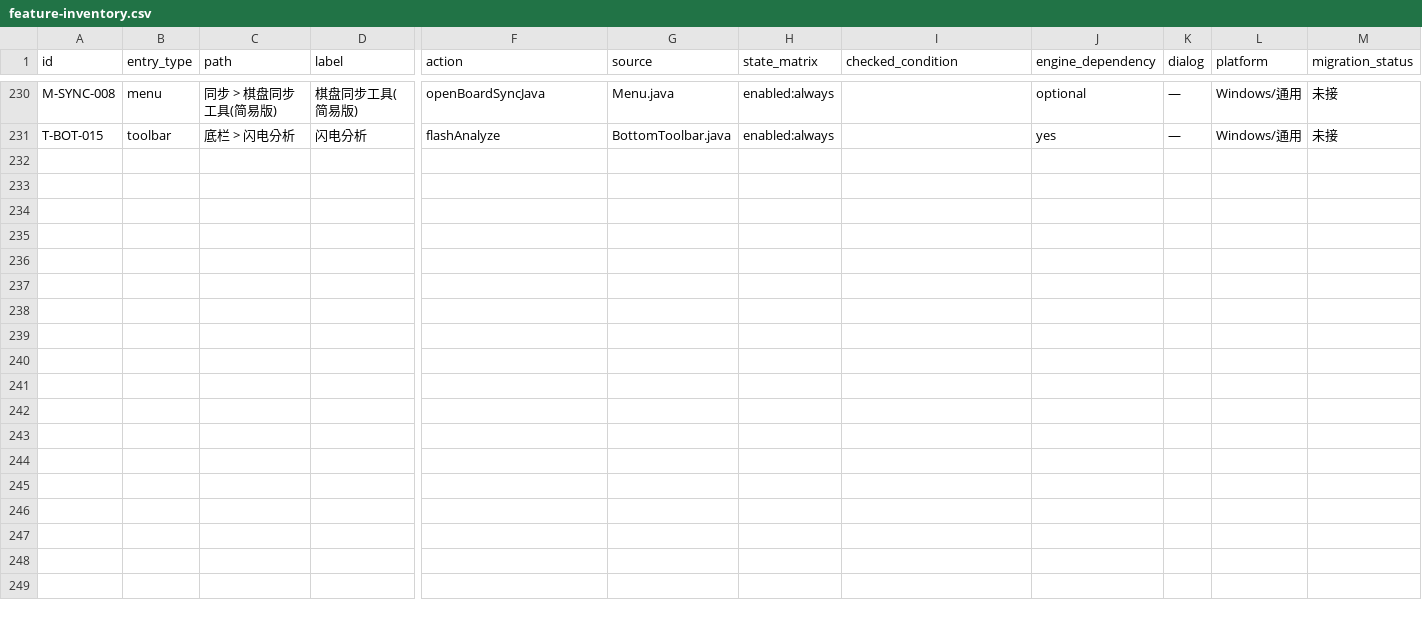
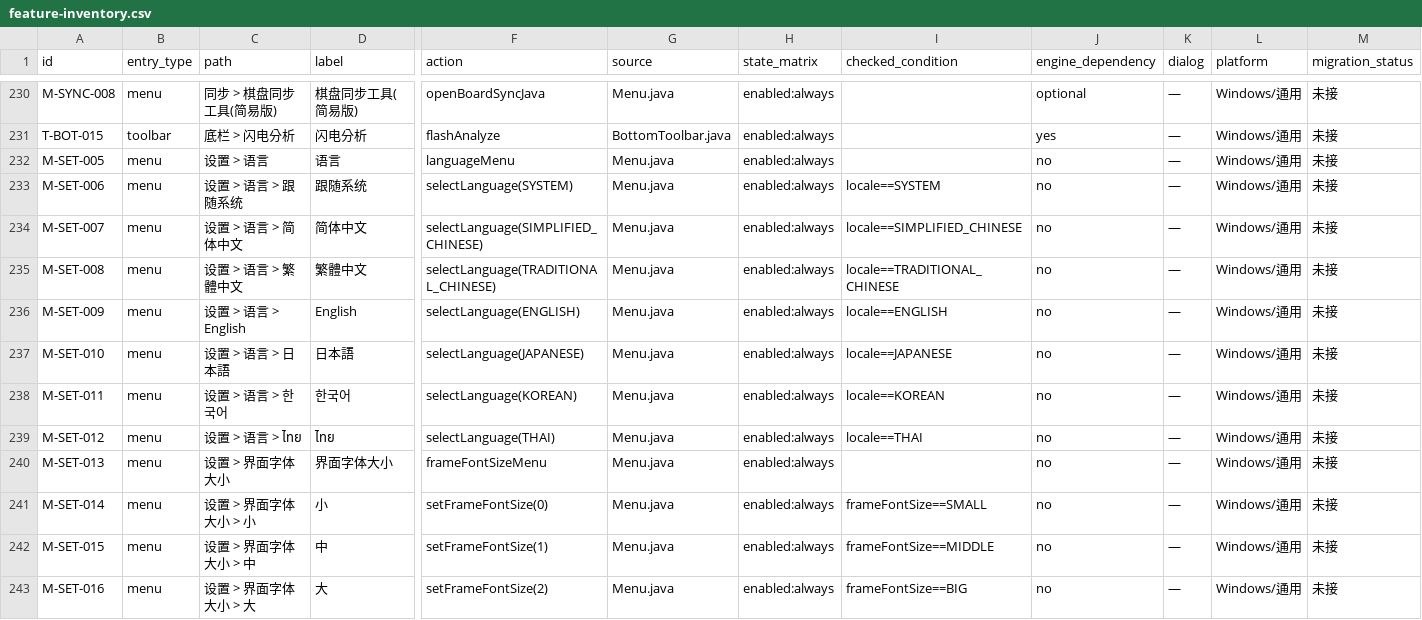
Before and after one commit to Coderchen-001/Katayzy, a CSV file: docs/ui2/feature-inventory.csv, drawn as a sheet; only a part is shown, gaps mark what is left out; rows hold the shown columns only; the diff names each change by its address in the sheet, - before the commit and + after, or states it on an @@ line.

Commit message:
docs(ui2): add language group and six-bucket audit closure

```diff
--- a/docs/ui2/feature-inventory.csv
+++ b/docs/ui2/feature-inventory.csv
+row 232: M-SET-005 | menu | 设置 > 语言 | 语言 | languageMenu | Menu.java | enabled:always |  | no | — | Windows/通用 | 未接
+row 233: M-SET-006 | menu | 设置 > 语言 > 跟随系统 | 跟随系统 | selectLanguage(SYSTEM) | Menu.java | enabled:always | locale==SYSTEM | no | — | Windows/通用 | 未接
+row 234: M-SET-007 | menu | 设置 > 语言 > 简体中文 | 简体中文 | selectLanguage(SIMPLIFIED_CHINESE) | Menu.java | enabled:always | locale==SIMPLIFIED_CHINESE | no | — | Windows/通用 | 未接
+row 235: M-SET-008 | menu | 设置 > 语言 > 繁體中文 | 繁體中文 | selectLanguage(TRADITIONAL_CHINESE) | Menu.java | enabled:always | locale==TRADITIONAL_CHINESE | no | — | Windows/通用 | 未接
+row 236: M-SET-009 | menu | 设置 > 语言 > English | English | selectLanguage(ENGLISH) | Menu.java | enabled:always | locale==ENGLISH | no | — | Windows/通用 | 未接
+row 237: M-SET-010 | menu | 设置 > 语言 > 日本語 | 日本語 | selectLanguage(JAPANESE) | Menu.java | enabled:always | locale==JAPANESE | no | — | Windows/通用 | 未接
+row 238: M-SET-011 | menu | 设置 > 语言 > 한국어 | 한국어 | selectLanguage(KOREAN) | Menu.java | enabled:always | locale==KOREAN | no | — | Windows/通用 | 未接
+row 239: M-SET-012 | menu | 设置 > 语言 > ไทย | ไทย | selectLanguage(THAI) | Menu.java | enabled:always | locale==THAI | no | — | Windows/通用 | 未接
+row 240: M-SET-013 | menu | 设置 > 界面字体大小 | 界面字体大小 | frameFontSizeMenu | Menu.java | enabled:always |  | no | — | Windows/通用 | 未接
+row 241: M-SET-014 | menu | 设置 > 界面字体大小 > 小 | 小 | setFrameFontSize(0) | Menu.java | enabled:always | frameFontSize==SMALL | no | — | Windows/通用 | 未接
+row 242: M-SET-015 | menu | 设置 > 界面字体大小 > 中 | 中 | setFrameFontSize(1) | Menu.java | enabled:always | frameFontSize==MIDDLE | no | — | Windows/通用 | 未接
+row 243: M-SET-016 | menu | 设置 > 界面字体大小 > 大 | 大 | setFrameFontSize(2) | Menu.java | enabled:always | frameFontSize==BIG | no | — | Windows/通用 | 未接
```
Also changed, not shown: docs/ui2/audit-closure.csv, 4 other files.
